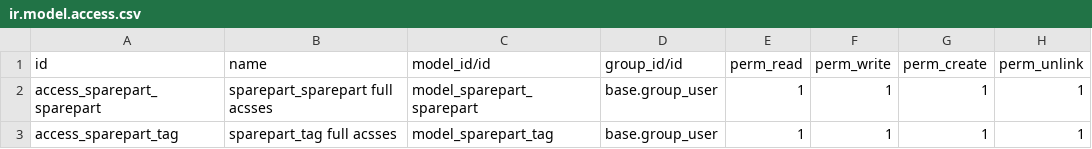
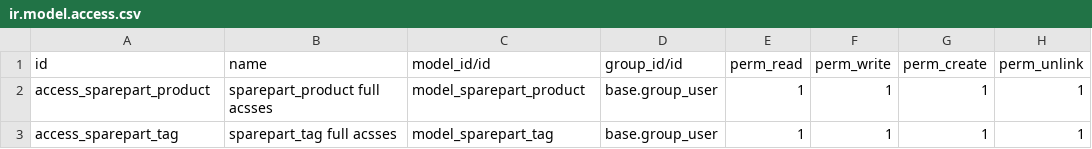
Before and after one commit to airwin17/odoo, a CSV file: addons/sparepart/security/ir.model.access.csv, drawn as a sheet.

```diff
--- a/addons/sparepart/security/ir.model.access.csv
+++ b/addons/sparepart/security/ir.model.access.csv
@@ -1,3 +1,3 @@
 id,name,model_id/id,group_id/id,perm_read,perm_write,perm_create,perm_unlink
-access_sparepart_sparepart,sparepart_sparepart full acsses,model_sparepart_sparepart,base.group_user,1,1,1,1
+access_sparepart_product,sparepart_product full acsses,model_sparepart_product,base.group_user,1,1,1,1
 access_sparepart_tag,sparepart_tag full acsses,model_sparepart_tag,base.group_user,1,1,1,1
```
Also changed, not shown: 14 other files.
